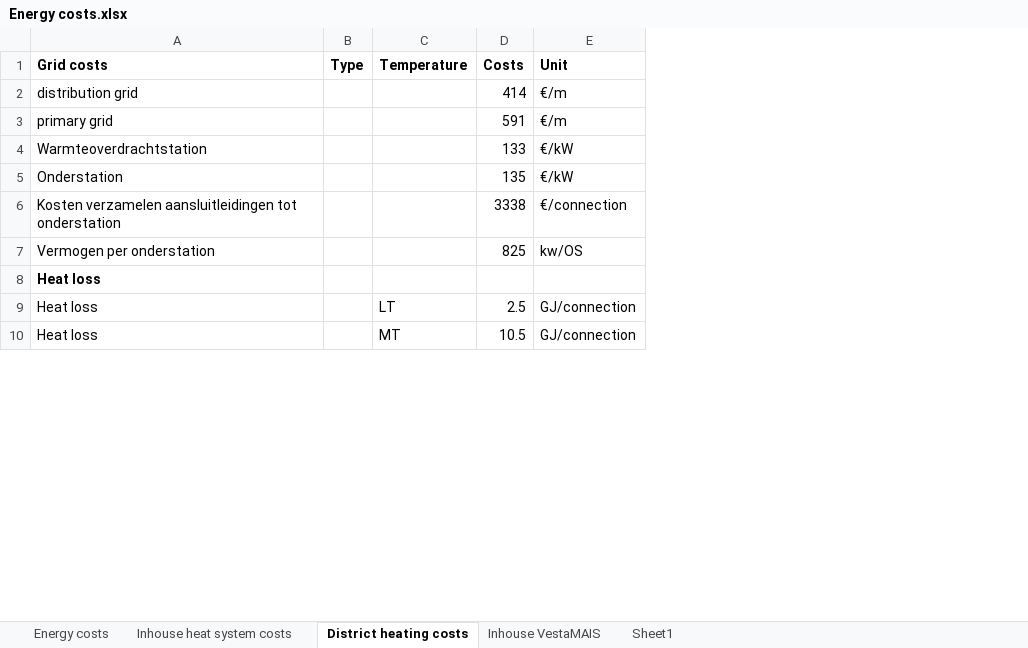
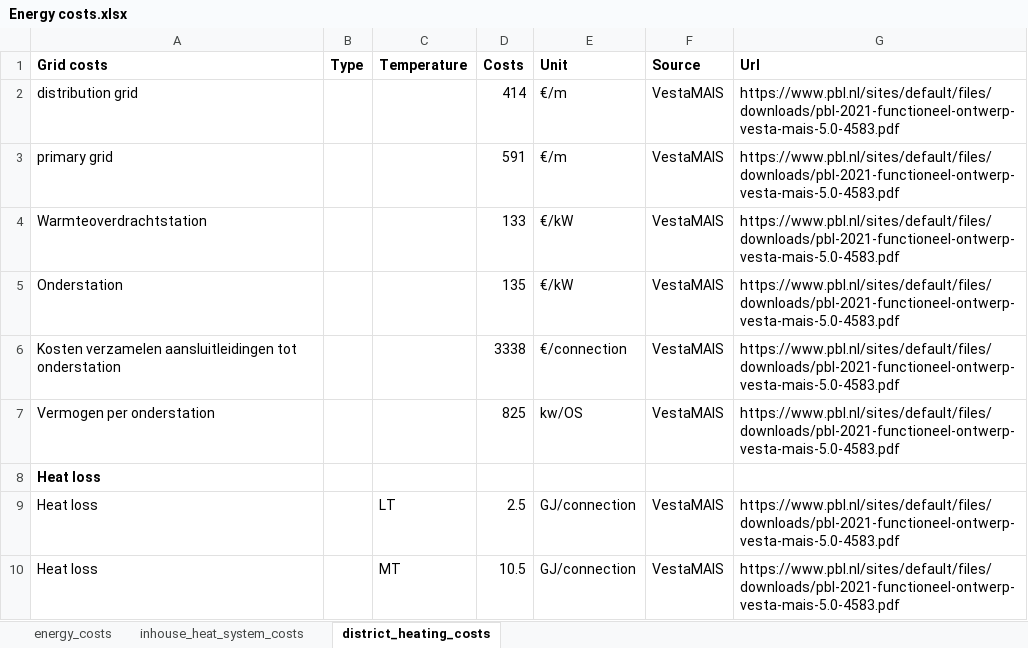
Before and after one commit to Zenmo/Brabant-buurt-serious-game, an Excel workbook: data/Energy costs.xlsx, sheet district_heating_costs, drawn as a sheet; only a part is shown; values as stored, in another font and other column widths than the file's, no borders; the diff covers the shown part only; the diff names each change by its address in the sheet, - before the commit and + after, or states it on an @@ line.

Commit message:
Update cost sources

```diff
--- a/data/Energy costs.xlsx (sheet district_heating_costs)
+++ b/data/Energy costs.xlsx (sheet district_heating_costs)
-sheet tab: Energy costs
+sheet tab: energy_costs
-sheet tab: Inhouse heat system costs
+sheet tab: inhouse_heat_system_costs
-sheet tab: District heating costs
+sheet tab: district_heating_costs
-sheet tab: Inhouse VestaMAIS
-sheet tab: Sheet1
+column F (Source), rows 2-10: VestaMAIS | VestaMAIS | VestaMAIS | VestaMAIS | VestaMAIS | VestaMAIS |  | VestaMAIS | VestaMAIS
+column G (Url), rows 2-10: https://www.pbl.nl/sites/default/files/downloads/pbl-2021-functioneel-ontwerp-vesta-mais-5.0-4583.pdf | https://www.pbl.nl/sites/default/files/downloads/pbl-2021-functioneel-ontwerp-vesta-mais-5.0-4583.pdf | https://www.pbl.nl/sites/default/files/downloads/pbl-2021-functioneel-ontwerp-vesta-mais-5.0-4583.pdf | https://www.pbl.nl/sites/default/files/downloads/pbl-2021-functioneel-ontwerp-vesta-mais-5.0-4583.pdf | https://www.pbl.nl/sites/default/files/downloads/pbl-2021-functioneel-ontwerp-vesta-mais-5.0-4583.pdf | https://www.pbl.nl/sites/default/files/downloads/pbl-2021-functioneel-ontwerp-vesta-mais-5.0-4583.pdf |  | https://www.pbl.nl/sites/default/files/downloads/pbl-2021-functioneel-ontwerp-vesta-mais-5.0-4583.pdf | https://www.pbl.nl/sites/default/files/downloads/pbl-2021-functioneel-ontwerp-vesta-mais-5.0-4583.pdf
```
Also changed, not shown: 5 added rows and 1 edited cell elsewhere in this sheet, sheet energy_costs, sheet inhouse_heat_system_costs, formulas that keep their value.
